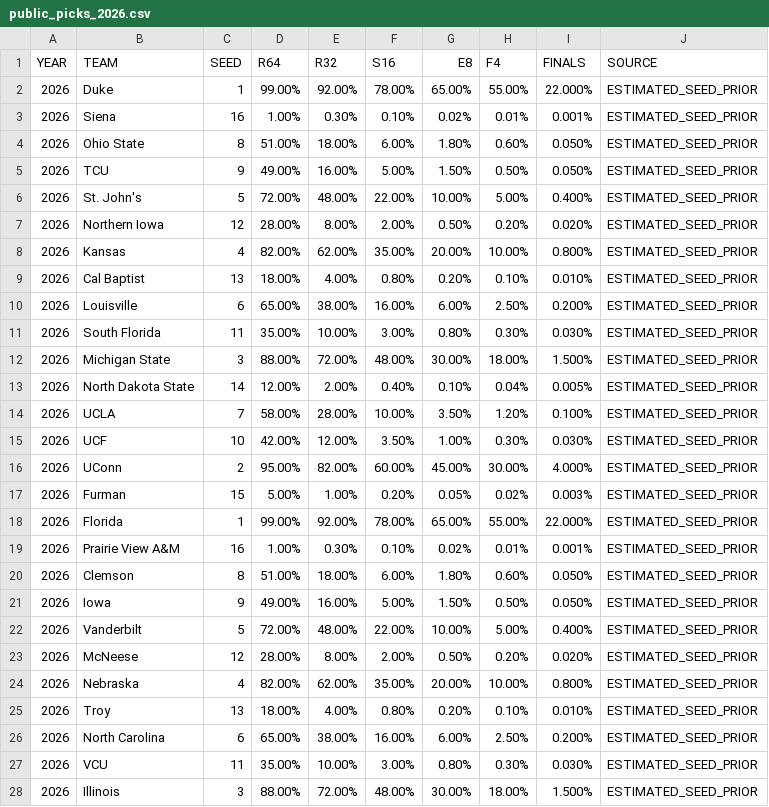
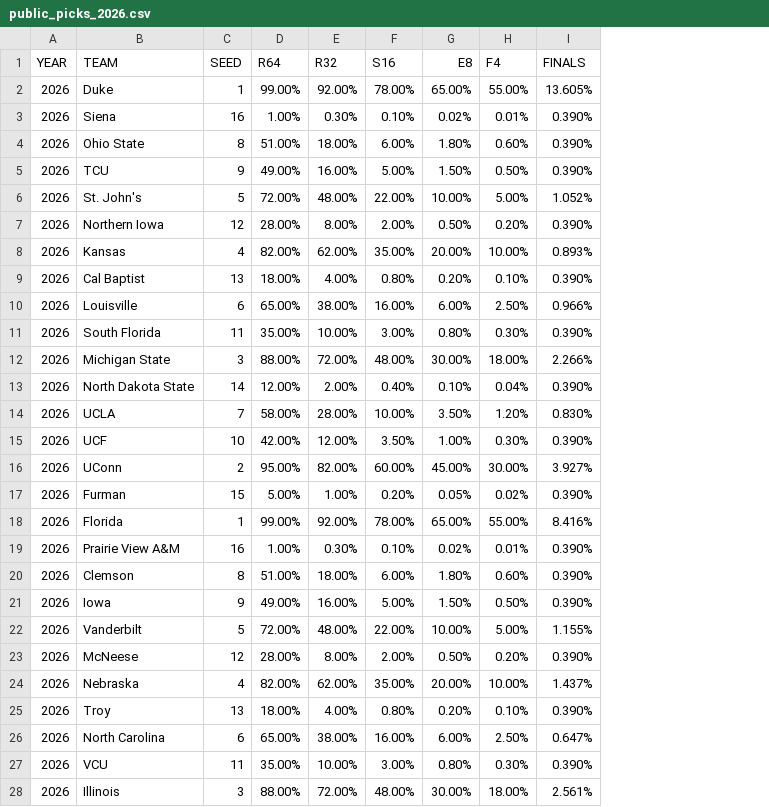
Before and after one commit to AustinRyan/march-madness-predictor, a CSV file: data/2026/public_picks_2026.csv, drawn as a sheet; only a part is shown; the diff covers the shown part only; the diff names each change by its address in the sheet, - before the commit and + after, or states it on an @@ line.

```diff
--- a/data/2026/public_picks_2026.csv
+++ b/data/2026/public_picks_2026.csv
-column J (SOURCE), rows 2-28: all ESTIMATED_SEED_PRIOR
-I2 (FINALS): 22.000%
+I2 (FINALS): 13.605%
-I3 (FINALS): 0.001%
+I3 (FINALS): 0.390%
-I4:I5 (FINALS): 0.050%
+I4:I5 (FINALS): 0.390%
-I6 (FINALS): 0.400%
+I6 (FINALS): 1.052%
-I7 (FINALS): 0.020%
+I7 (FINALS): 0.390%
-I8 (FINALS): 0.800%
+I8 (FINALS): 0.893%
-I9 (FINALS): 0.010%
+I9 (FINALS): 0.390%
-I10 (FINALS): 0.200%
+I10 (FINALS): 0.966%
-I11 (FINALS): 0.030%
+I11 (FINALS): 0.390%
-I12 (FINALS): 1.500%
+I12 (FINALS): 2.266%
-I13 (FINALS): 0.005%
+I13 (FINALS): 0.390%
-I14 (FINALS): 0.100%
+I14 (FINALS): 0.830%
-I15 (FINALS): 0.030%
+I15 (FINALS): 0.390%
-I16 (FINALS): 4.000%
+I16 (FINALS): 3.927%
-I17 (FINALS): 0.003%
+I17 (FINALS): 0.390%
-I18 (FINALS): 22.000%
+I18 (FINALS): 8.416%
-I19 (FINALS): 0.001%
+I19 (FINALS): 0.390%
-I20:I21 (FINALS): 0.050%
+I20:I21 (FINALS): 0.390%
-I22 (FINALS): 0.400%
+I22 (FINALS): 1.155%
-I23 (FINALS): 0.020%
+I23 (FINALS): 0.390%
-I24 (FINALS): 0.800%
+I24 (FINALS): 1.437%
-I25 (FINALS): 0.010%
+I25 (FINALS): 0.390%
-I26 (FINALS): 0.200%
+I26 (FINALS): 0.647%
-I27 (FINALS): 0.030%
+I27 (FINALS): 0.390%
-I28 (FINALS): 1.500%
+I28 (FINALS): 2.561%
```
Also changed, not shown: 37 edited cells elsewhere in this file, 14 other files.
